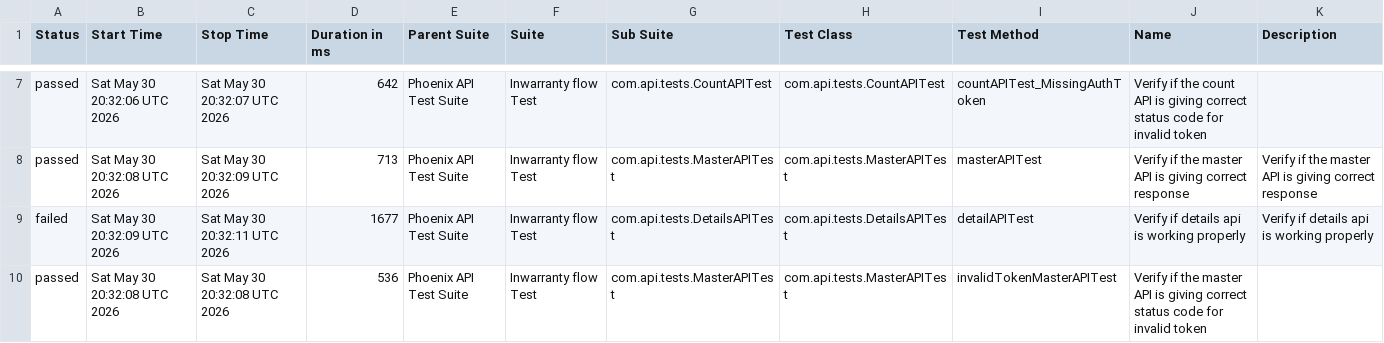
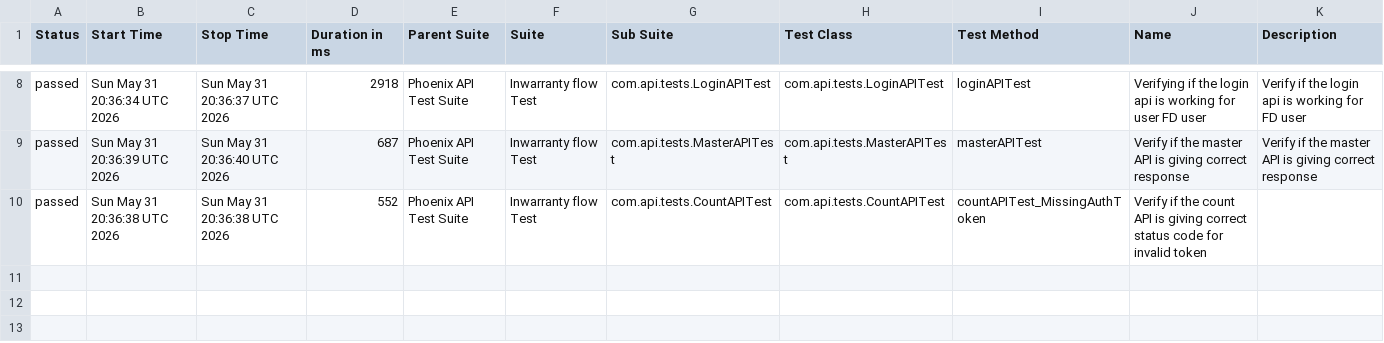
Before and after one commit to srinivaskinik/AutomationFramework-Phoenix-RestAssured, a CSV file: data/suites.csv, drawn as a sheet; only a part is shown, gaps mark what is left out; the diff covers the shown part only.

```diff
--- a/data/suites.csv
+++ b/data/suites.csv
@@ -7,4 +8,3 @@
-"passed","Sat May 30 20:32:06 UTC 2026","Sat May 30 20:32:07 UTC 2026","642","Phoenix API Test Suite","Inwarranty flow Test","com.api.tests.CountAPITest","com.api.tests.CountAPITest","countAPITest_MissingAuthToken","Verify if the count API is giving correct status code for invalid token",""
-"passed","Sat May 30 20:32:08 UTC 2026","Sat May 30 20:32:09 UTC 2026","713","Phoenix API Test Suite","Inwarranty flow Test","com.api.tests.MasterAPITest","com.api.tests.MasterAPITest","masterAPITest","Verify if the master API is giving correct response","Verify if the master API is giving correct response"
-"failed","Sat May 30 20:32:09 UTC 2026","Sat May 30 20:32:11 UTC 2026","1677","Phoenix API Test Suite","Inwarranty flow Test","com.api.tests.DetailsAPITest","com.api.tests.DetailsAPITest","detailAPITest","Verify if details api is working properly","Verify if details api is working properly"
-"passed","Sat May 30 20:32:08 UTC 2026","Sat May 30 20:32:08 UTC 2026","536","Phoenix API Test Suite","Inwarranty flow Test","com.api.tests.MasterAPITest","com.api.tests.MasterAPITest","invalidTokenMasterAPITest","Verify if the master API is giving correct status code for invalid token",""
+"passed","Sun May 31 20:36:34 UTC 2026","Sun May 31 20:36:37 UTC 2026","2918","Phoenix API Test Suite","Inwarranty flow Test","com.api.tests.LoginAPITest","com.api.tests.LoginAPITest","loginAPITest","Verifying if the login api is working for user FD user","Verify if the login api is working for FD user"
+"passed","Sun May 31 20:36:39 UTC 2026","Sun May 31 20:36:40 UTC 2026","687","Phoenix API Test Suite","Inwarranty flow Test","com.api.tests.MasterAPITest","com.api.tests.MasterAPITest","masterAPITest","Verify if the master API is giving correct response","Verify if the master API is giving correct response"
+"passed","Sun May 31 20:36:38 UTC 2026","Sun May 31 20:36:38 UTC 2026","552","Phoenix API Test Suite","Inwarranty flow Test","com.api.tests.CountAPITest","com.api.tests.CountAPITest","countAPITest_MissingAuthToken","Verify if the count API is giving correct status code for invalid token",""
```
Also changed, not shown: 1 added row and 25 edited cells elsewhere in this file, data/behaviors.csv, 57 other files.
